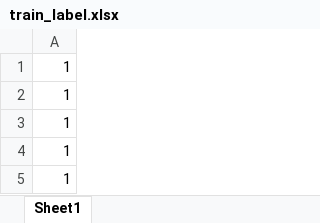
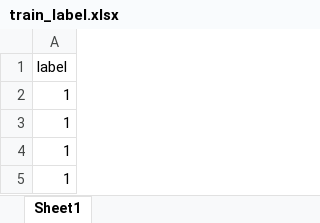
Before and after one commit to 19120332843/learning_python, an Excel workbook: e-nose-cnn/train/train_label.xlsx, sheet Sheet1, drawn as a sheet; only a part is shown; the shorter side is filled out with more unchanged rows; values as stored, in another font and other column widths than the file's, no borders; the diff names each change by its address in the sheet, - before the commit and + after, or states it on an @@ line.

Commit message:
update e-nose-cnn
create set for npy

```diff
--- a/e-nose-cnn/train/train_label.xlsx (sheet Sheet1)
+++ b/e-nose-cnn/train/train_label.xlsx (sheet Sheet1)
+row 1: label
```
Also changed, not shown: 8 other files.
